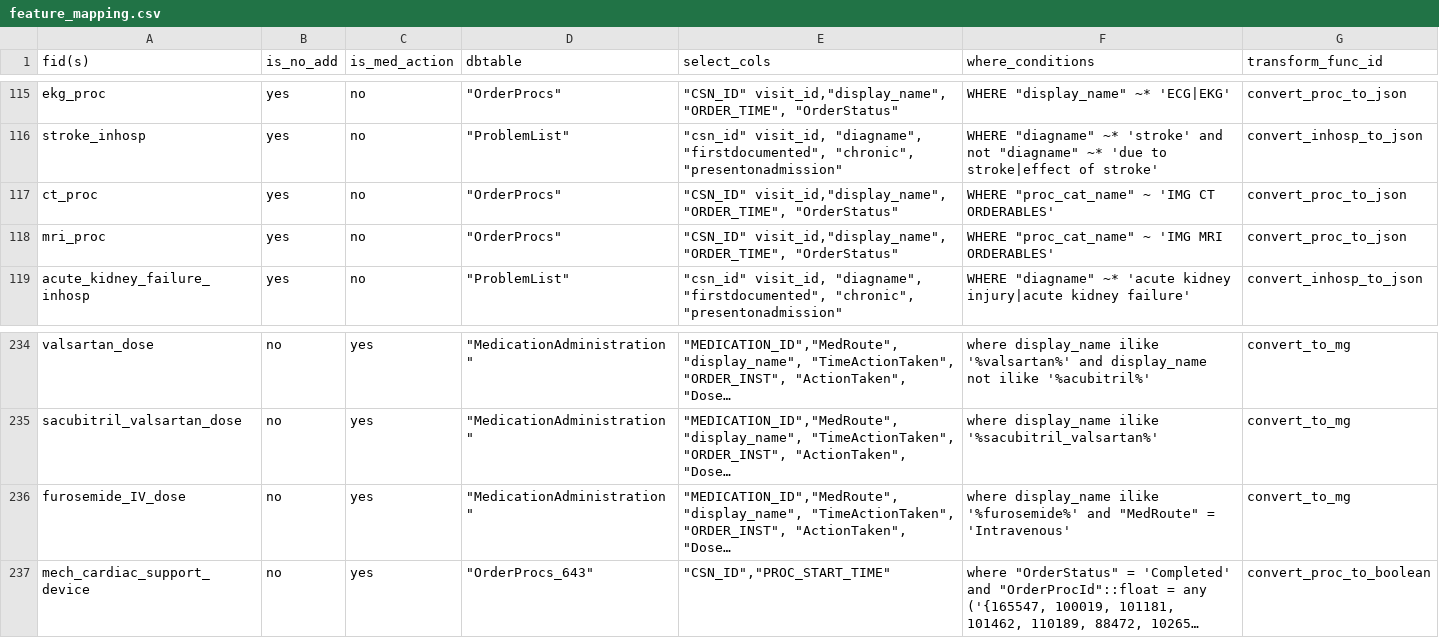
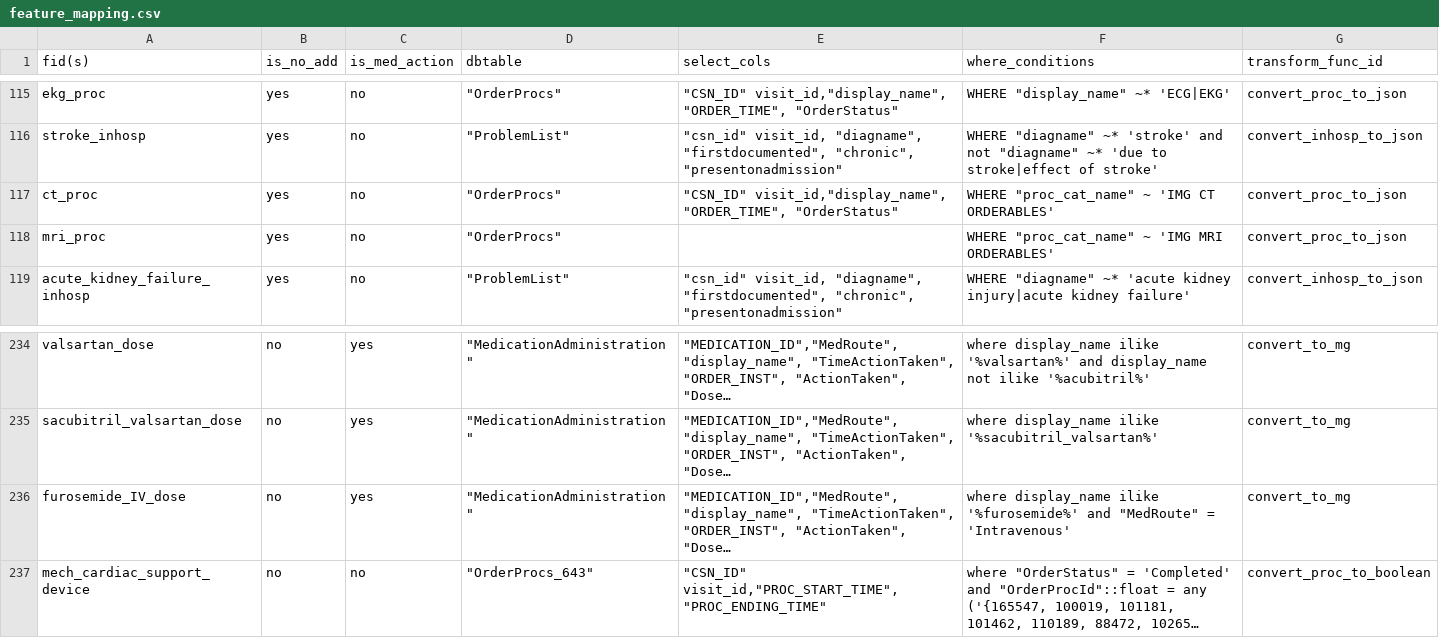
Before and after one commit to cloud-cds/cds-stack, a CSV file: etl/clarity2dw/conf/feature_mapping.csv, drawn as a sheet; only a part is shown, gaps mark what is left out; long unchanged cells end in …; the diff names each change by its address in the sheet, - before the commit and + after, or states it on an @@ line.

Commit message:
fixed bug in new feature

```diff
--- a/etl/clarity2dw/conf/feature_mapping.csv
+++ b/etl/clarity2dw/conf/feature_mapping.csv
-E118 (select_cols): "CSN_ID" visit_id,"display_name", "ORDER_TIME", "OrderStatus"
+E118 (select_cols): (empty)
-C237 (is_med_action): yes
+C237 (is_med_action): no
-E237 (select_cols): "CSN_ID","PROC_START_TIME"
+E237 (select_cols): "CSN_ID" visit_id,"PROC_START_TIME", "PROC_ENDING_TIME"
```
